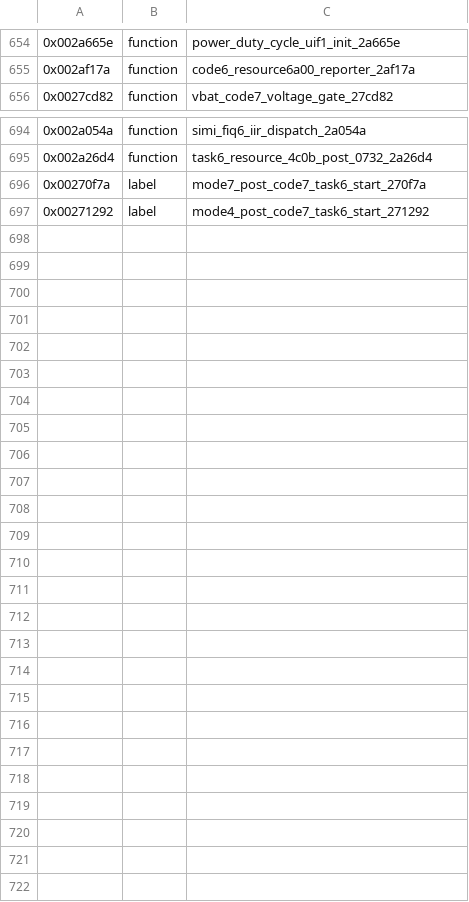
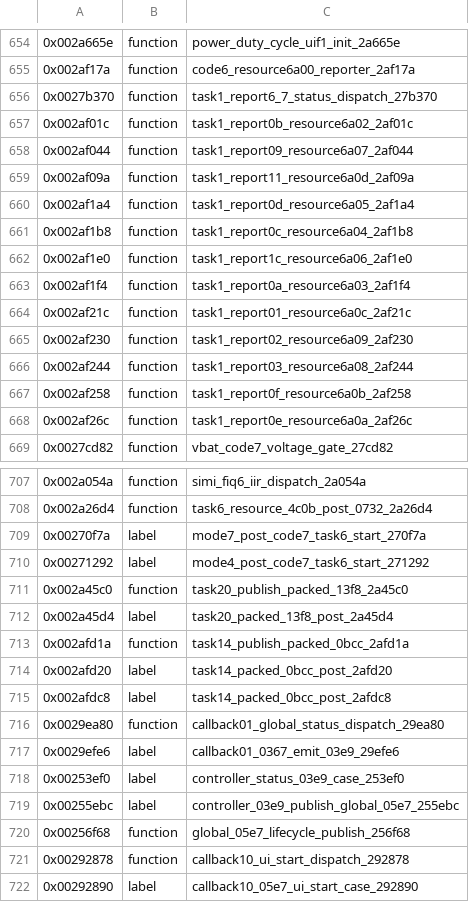
Before and after one commit to bitplane/nokia-dct3-re, a CSV file: ghidra/symbols/3210.csv, drawn as a sheet; only a part is shown, gaps mark what is left out; the diff names each change by its address in the sheet, - before the commit and + after, or states it on an @@ line.

```diff
--- a/ghidra/symbols/3210.csv
+++ b/ghidra/symbols/3210.csv
+row 656: 0x0027b370 | function | task1_report6_7_status_dispatch_27b370
+row 657: 0x002af01c | function | task1_report0b_resource6a02_2af01c
+row 658: 0x002af044 | function | task1_report09_resource6a07_2af044
+row 659: 0x002af09a | function | task1_report11_resource6a0d_2af09a
+row 660: 0x002af1a4 | function | task1_report0d_resource6a05_2af1a4
+row 661: 0x002af1b8 | function | task1_report0c_resource6a04_2af1b8
+row 662: 0x002af1e0 | function | task1_report1c_resource6a06_2af1e0
+row 663: 0x002af1f4 | function | task1_report0a_resource6a03_2af1f4
+row 664: 0x002af21c | function | task1_report01_resource6a0c_2af21c
+row 665: 0x002af230 | function | task1_report02_resource6a09_2af230
+row 666: 0x002af244 | function | task1_report03_resource6a08_2af244
+row 667: 0x002af258 | function | task1_report0f_resource6a0b_2af258
+row 668: 0x002af26c | function | task1_report0e_resource6a0a_2af26c
+row 711: 0x002a45c0 | function | task20_publish_packed_13f8_2a45c0
+row 712: 0x002a45d4 | label | task20_packed_13f8_post_2a45d4
+row 713: 0x002afd1a | function | task14_publish_packed_0bcc_2afd1a
+row 714: 0x002afd20 | label | task14_packed_0bcc_post_2afd20
+row 715: 0x002afdc8 | label | task14_packed_0bcc_post_2afdc8
+row 716: 0x0029ea80 | function | callback01_global_status_dispatch_29ea80
+row 717: 0x0029efe6 | label | callback01_0367_emit_03e9_29efe6
+row 718: 0x00253ef0 | label | controller_status_03e9_case_253ef0
+row 719: 0x00255ebc | label | controller_03e9_publish_global_05e7_255ebc
+row 720: 0x00256f68 | function | global_05e7_lifecycle_publish_256f68
+row 721: 0x00292878 | function | callback10_ui_start_dispatch_292878
+row 722: 0x00292890 | label | callback10_05e7_ui_start_case_292890
```
Also changed, not shown: 20 other files.
